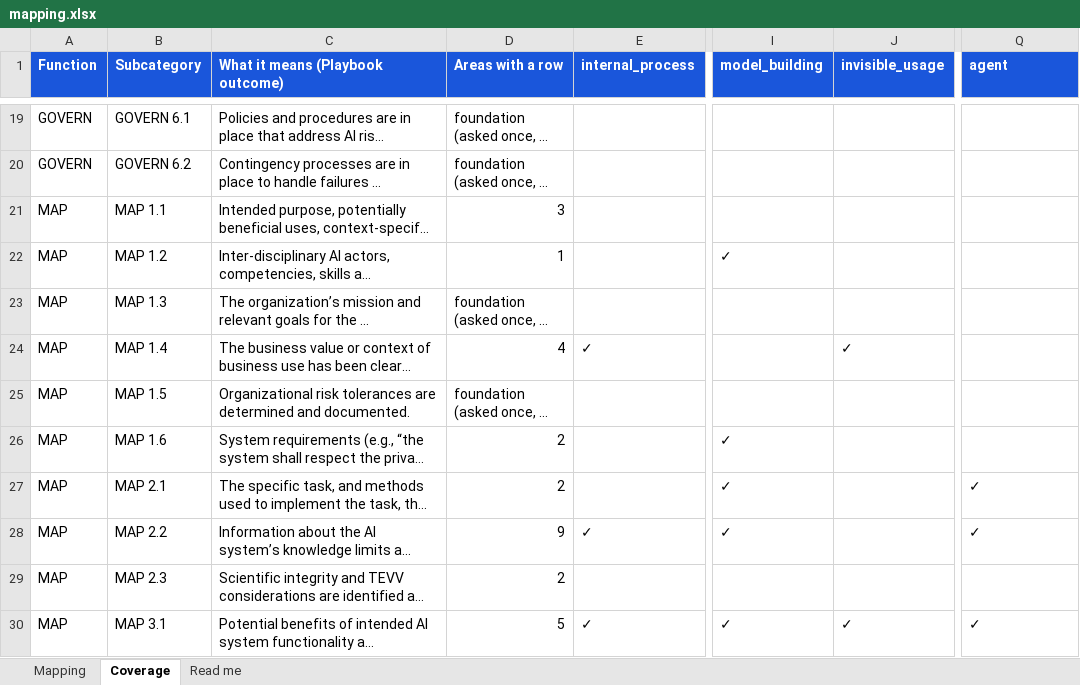
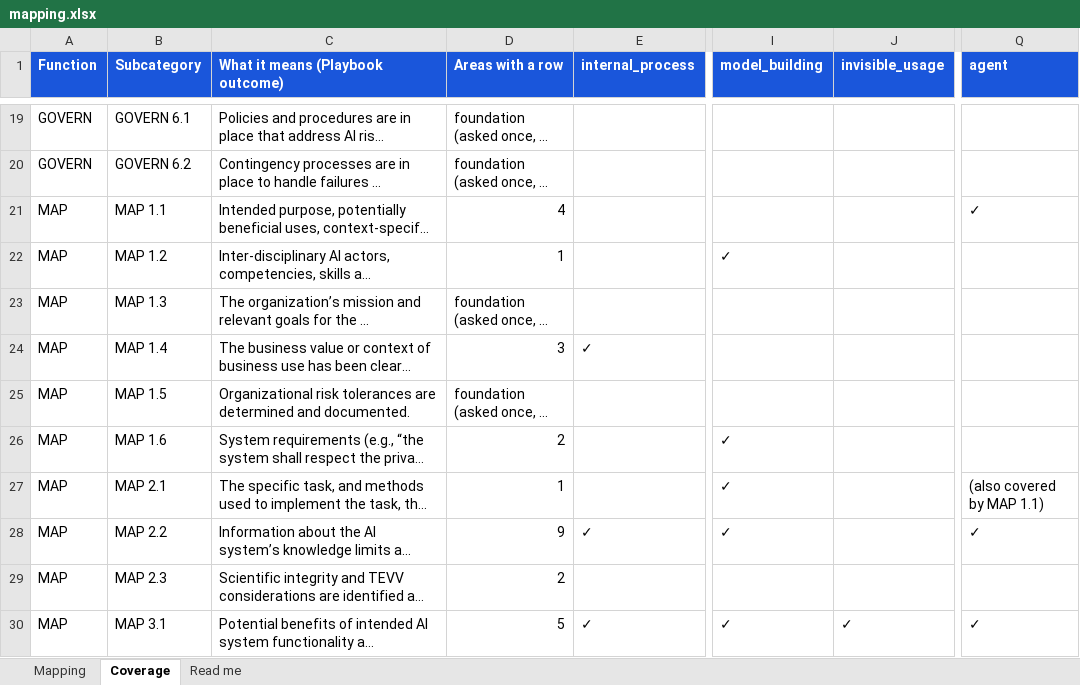
Before and after one commit to srilekha82/csf-ai-self-assessment, an Excel workbook: data/ai/authoring/mapping.xlsx, sheet Coverage, drawn as a sheet; only a part is shown, gaps mark what is left out; long unchanged cells end in …; values as stored, in another font and other column widths than the file's, no borders; the diff covers the shown part only; the diff names each change by its address in the sheet, - before the commit and + after, or states it on an @@ line.

```diff
--- a/data/ai/authoring/mapping.xlsx (sheet Coverage)
+++ b/data/ai/authoring/mapping.xlsx (sheet Coverage)
-D21 (Areas with a row): 3
+D21 (Areas with a row): 4
-Q21 (agent): (empty)
+Q21 (agent): ✓
-D24 (Areas with a row): 4
+D24 (Areas with a row): 3
-J24 (invisible_usage): ✓
+J24 (invisible_usage): (empty)
-D27 (Areas with a row): 2
+D27 (Areas with a row): 1
-Q27 (agent): ✓
+Q27 (agent): (also covered by MAP 1.1)
```
Also changed, not shown: 17 edited cells elsewhere in this sheet, sheet Mapping, 4 other files.
